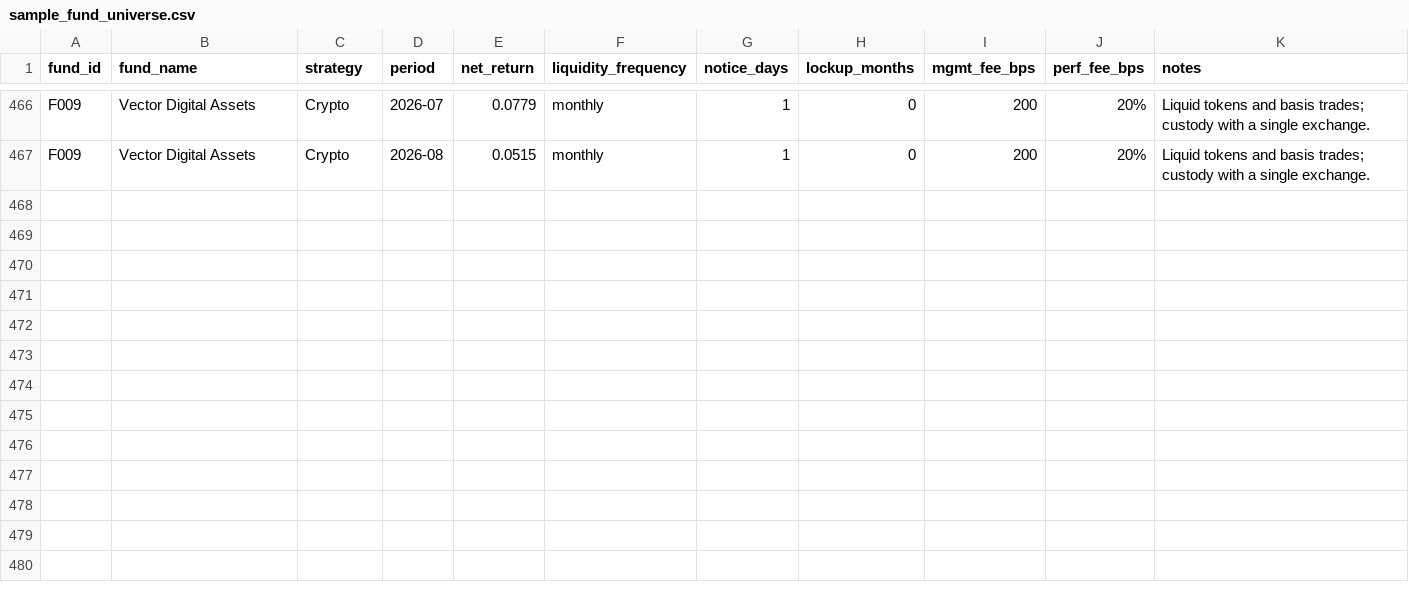
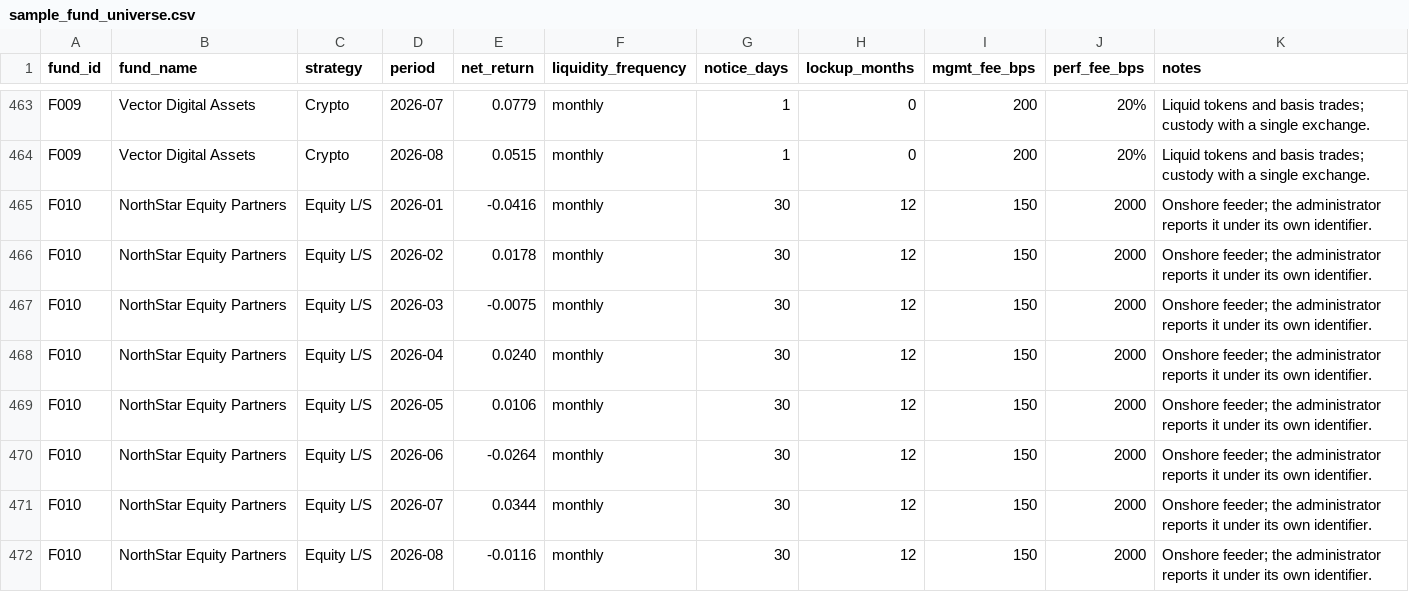
Before and after one commit to the-engrossed/allocator_memo_builder, a CSV file: sample_data/sample_fund_universe.csv, drawn as a sheet; only a part is shown, gaps mark what is left out; the diff covers the shown part only; the diff names each change by its address in the sheet, - before the commit and + after, or states it on an @@ line.

```diff
--- a/sample_data/sample_fund_universe.csv
+++ b/sample_data/sample_fund_universe.csv
+row 465: F010 | NorthStar Equity Partners | Equity L/S | 2026-01 | -0.0416 | monthly | 30 | 12 | 150 | 2000 | Onshore feeder; the administrator reports it under its own identifier.
+row 466: F010 | NorthStar Equity Partners | Equity L/S | 2026-02 | 0.0178 | monthly | 30 | 12 | 150 | 2000 | Onshore feeder; the administrator reports it under its own identifier.
+row 467: F010 | NorthStar Equity Partners | Equity L/S | 2026-03 | -0.0075 | monthly | 30 | 12 | 150 | 2000 | Onshore feeder; the administrator reports it under its own identifier.
+row 468: F010 | NorthStar Equity Partners | Equity L/S | 2026-04 | 0.0240 | monthly | 30 | 12 | 150 | 2000 | Onshore feeder; the administrator reports it under its own identifier.
+row 469: F010 | NorthStar Equity Partners | Equity L/S | 2026-05 | 0.0106 | monthly | 30 | 12 | 150 | 2000 | Onshore feeder; the administrator reports it under its own identifier.
+row 470: F010 | NorthStar Equity Partners | Equity L/S | 2026-06 | -0.0264 | monthly | 30 | 12 | 150 | 2000 | Onshore feeder; the administrator reports it under its own identifier.
+row 471: F010 | NorthStar Equity Partners | Equity L/S | 2026-07 | 0.0344 | monthly | 30 | 12 | 150 | 2000 | Onshore feeder; the administrator reports it under its own identifier.
+row 472: F010 | NorthStar Equity Partners | Equity L/S | 2026-08 | -0.0116 | monthly | 30 | 12 | 150 | 2000 | Onshore feeder; the administrator reports it under its own identifier.
```
Also changed, not shown: 3 removed rows and 50 edited cells elsewhere in this file, 19 other files.
